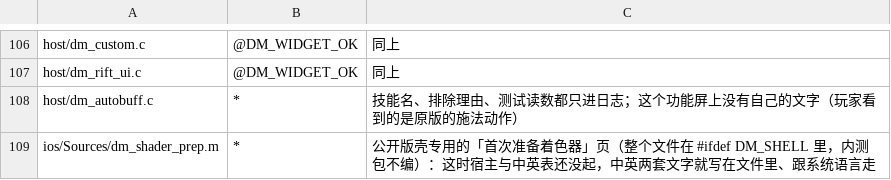
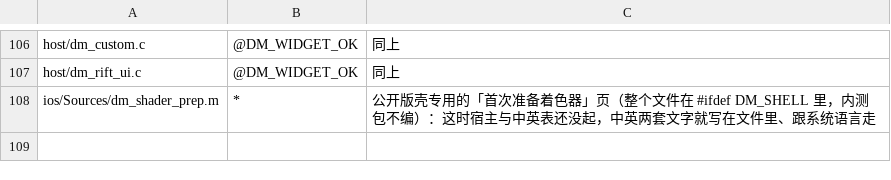
Before and after one commit to jinran3/d2r-android, a TSV file: dm/i18n/literal_whitelist.tsv, drawn as a sheet; only a part is shown, gaps mark what is left out; the diff names each change by its address in the sheet, - before the commit and + after, or states it on an @@ line.

```diff
--- a/dm/i18n/literal_whitelist.tsv
+++ b/dm/i18n/literal_whitelist.tsv
-row 108: host/dm_autobuff.c | * | 技能名、排除理由、测试读数都只进日志；这个功能屏上没有自己的文字（玩家看到的是原版的施法动作）
```
Also changed, not shown: dm/ios/tools/uireg/affected.tsv, 8 other files.
